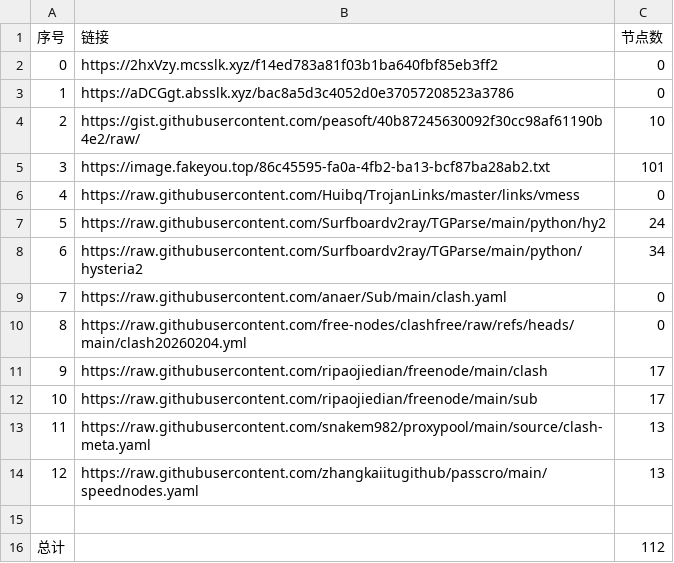
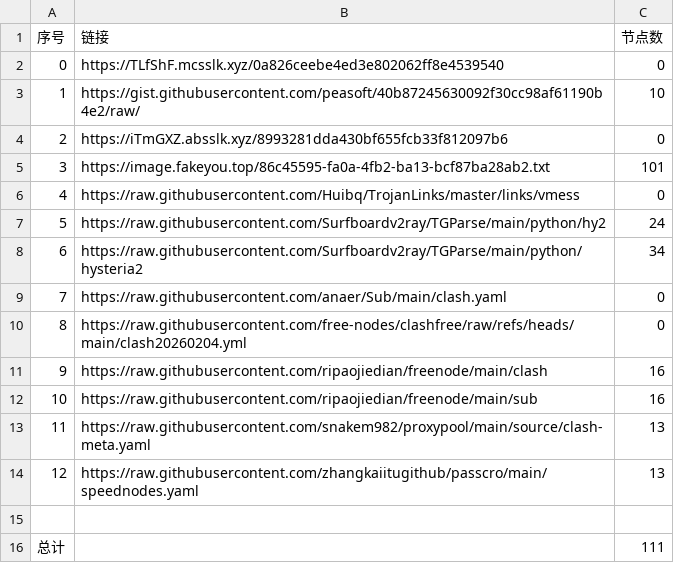
Before and after one commit to ResonanceForge/NoMoreWalls, a CSV file: list_result.csv, drawn as a sheet.

```diff
--- a/list_result.csv
+++ b/list_result.csv
@@ -1,5 +1,5 @@
 序号,链接,节点数
-0,https://2hxVzy.mcsslk.xyz/f14ed783a81f03b1ba640fbf85eb3ff2,0
-1,https://aDCGgt.absslk.xyz/bac8a5d3c4052d0e37057208523a3786,0
-2,https://gist.githubusercontent.com/peasoft/40b87245630092f30cc98af61190b4e2/raw/,10
+0,https://TLfShF.mcsslk.xyz/0a826ceebe4ed3e802062ff8e4539540,0
+1,https://gist.githubusercontent.com/peasoft/40b87245630092f30cc98af61190b4e2/raw/,10
+2,https://iTmGXZ.absslk.xyz/8993281dda430bf655fcb33f812097b6,0
 3,https://image.fakeyou.top/86c45595-fa0a-4fb2-ba13-bcf87ba28ab2.txt,101
@@ -10,4 +10,4 @@
 8,https://raw.githubusercontent.com/free-nodes/clashfree/raw/refs/heads/main/clash20260204.yml,0
-9,https://raw.githubusercontent.com/ripaojiedian/freenode/main/clash,17
-10,https://raw.githubusercontent.com/ripaojiedian/freenode/main/sub,17
+9,https://raw.githubusercontent.com/ripaojiedian/freenode/main/clash,16
+10,https://raw.githubusercontent.com/ripaojiedian/freenode/main/sub,16
 11,https://raw.githubusercontent.com/snakem982/proxypool/main/source/clash-meta.yaml,13
@@ -15,2 +15,2 @@
 
-总计,,112
+总计,,111
```
Also changed, not shown: 19 other files.
